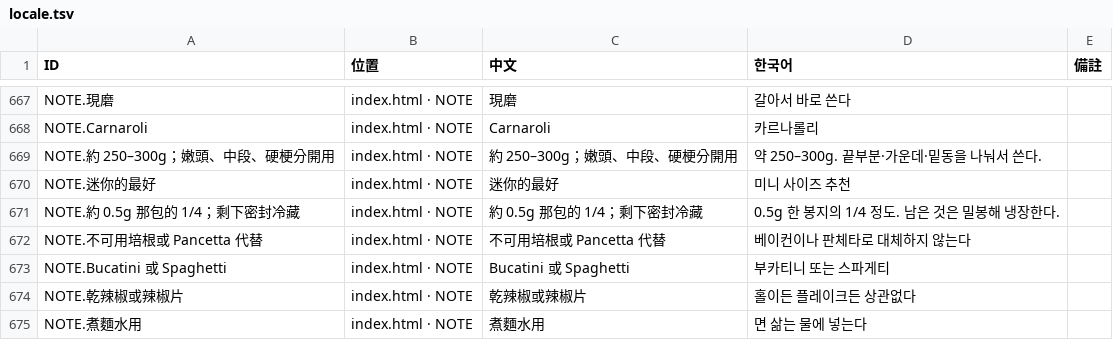
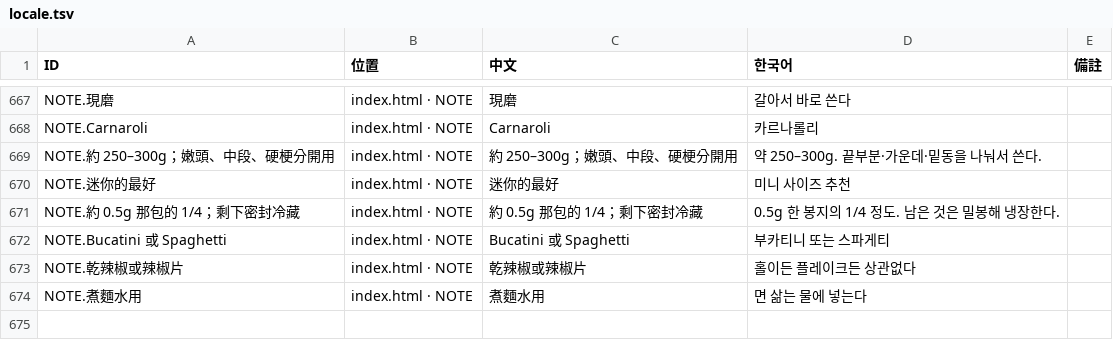
Before and after one commit to showbesun/bo-kitchen, a TSV file: locale.tsv, drawn as a sheet; only a part is shown, gaps mark what is left out; the diff names each change by its address in the sheet, - before the commit and + after, or states it on an @@ line.

```diff
--- a/locale.tsv
+++ b/locale.tsv
-row 672: NOTE.不可用培根或 Pancetta 代替 | index.html · NOTE | 不可用培根或 Pancetta 代替 | 베이컨이나 판체타로 대체하지 않는다
```
Also changed, not shown: 3 other files.
